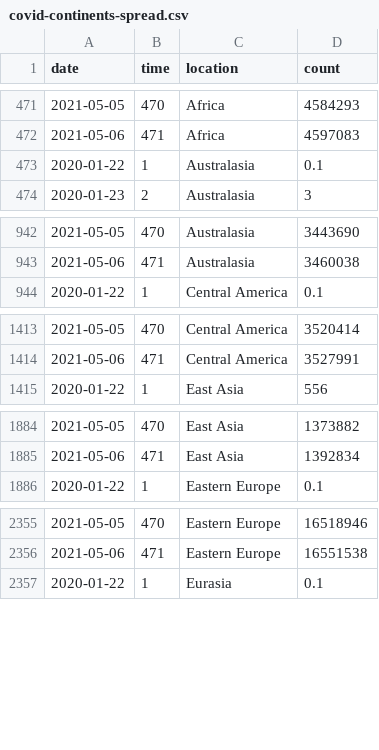
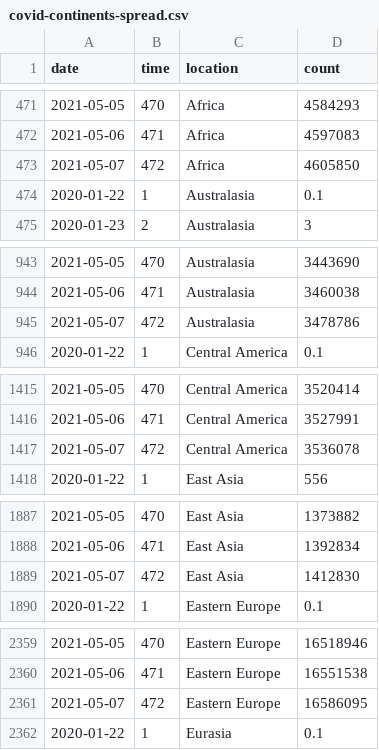
Before and after one commit to robhanssen/covid19-v2, a CSV file: data/covid-continents-spread.csv, drawn as a sheet; only a part is shown, gaps mark what is left out; the diff covers the shown part only.

Commit message:
Automated data update May 08, 2021 at 05:05

```diff
--- a/data/covid-continents-spread.csv
+++ b/data/covid-continents-spread.csv
@@ -472,2 +472,3 @@ date,time,location,count
 2021-05-06,471,Africa,4597083
+2021-05-07,472,Africa,4605850
 2020-01-22,1,Australasia,0.1
@@ -943,2 +944,3 @@ date,time,location,count
 2021-05-06,471,Australasia,3460038
+2021-05-07,472,Australasia,3478786
 2020-01-22,1,Central America,0.1
@@ -1414,2 +1416,3 @@ date,time,location,count
 2021-05-06,471,Central America,3527991
+2021-05-07,472,Central America,3536078
 2020-01-22,1,East Asia,556
@@ -1885,2 +1888,3 @@ date,time,location,count
 2021-05-06,471,East Asia,1392834
+2021-05-07,472,East Asia,1412830
 2020-01-22,1,Eastern Europe,0.1
@@ -2356,2 +2360,3 @@ date,time,location,count
 2021-05-06,471,Eastern Europe,16551538
+2021-05-07,472,Eastern Europe,16586095
 2020-01-22,1,Eurasia,0.1
```
Also changed, not shown: 8 added rows elsewhere in this file, data/covid-continents-deaths.csv, data/covid-continents-deathsgrowth.csv, 34 other files.
